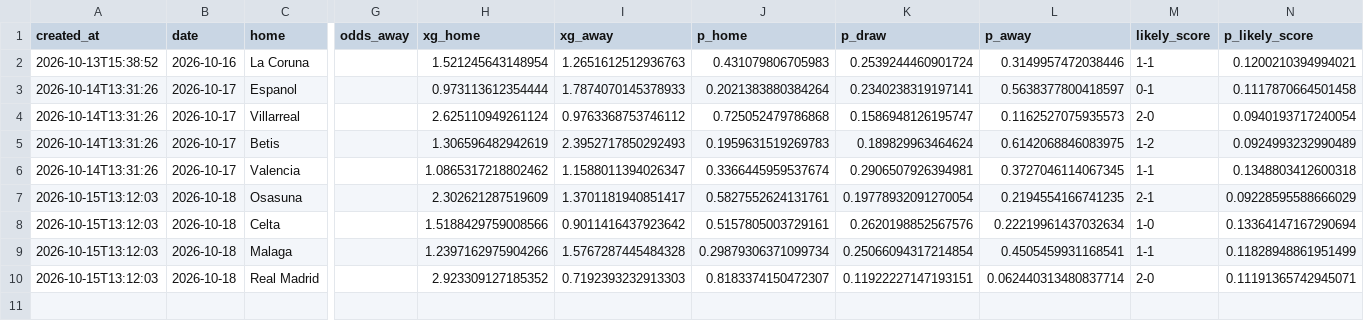
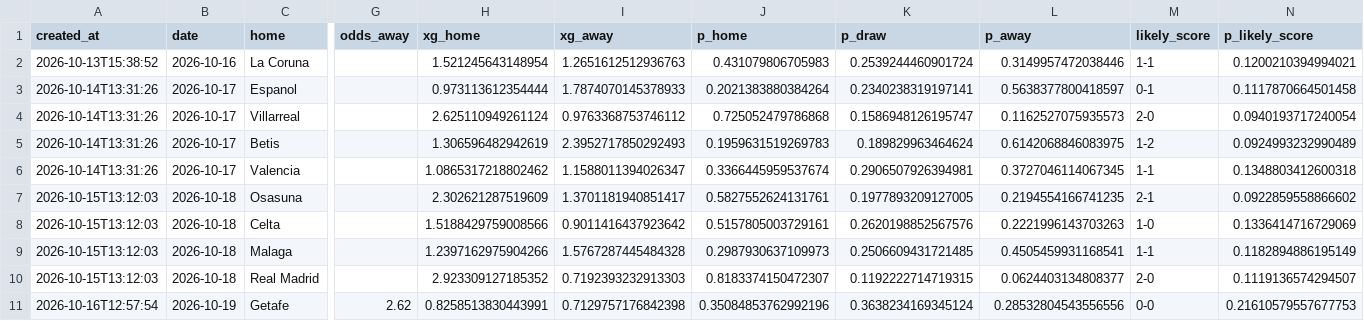
Before and after one commit to lpseco11/barca-season-predictor, a CSV file: predictions/matchday_2026-10-16.csv, drawn as a sheet; only a part is shown, gaps mark what is left out; rows hold the shown columns only; the diff names each change by its address in the sheet, - before the commit and + after, or states it on an @@ line.

```diff
--- a/predictions/matchday_2026-10-16.csv
+++ b/predictions/matchday_2026-10-16.csv
-K7 (p_draw): 0.19778932091270054
+K7 (p_draw): 0.1977893209127005
-N7 (p_likely_score): 0.09228595588666029
+N7 (p_likely_score): 0.0922859558866602
-L8 (p_away): 0.22219961437032634
+L8 (p_away): 0.2221996143703263
-N8 (p_likely_score): 0.13364147167290694
+N8 (p_likely_score): 0.1336414716729069
-J9 (p_home): 0.29879306371099734
+J9 (p_home): 0.2987930637109973
-K9 (p_draw): 0.25066094317214854
+K9 (p_draw): 0.2506609431721485
-N9 (p_likely_score): 0.11828948861951499
+N9 (p_likely_score): 0.1182894886195149
-K10 (p_draw): 0.11922227147193151
+K10 (p_draw): 0.1192222714719315
-L10 (p_away): 0.062440313480837714
+L10 (p_away): 0.0624403134808377
-N10 (p_likely_score): 0.11191365742945071
+N10 (p_likely_score): 0.1119136574294507
+row 11: 2026-10-16T12:57:54 | 2026-10-19 | Getafe | 2.62 | 0.8258513830443991 | 0.7129757176842398 | 0.35084853762992196 | 0.3638234169345124 | 0.28532804543556556 | 0-0 | 0.21610579557677753
```
Also changed, not shown: 1 other file.
